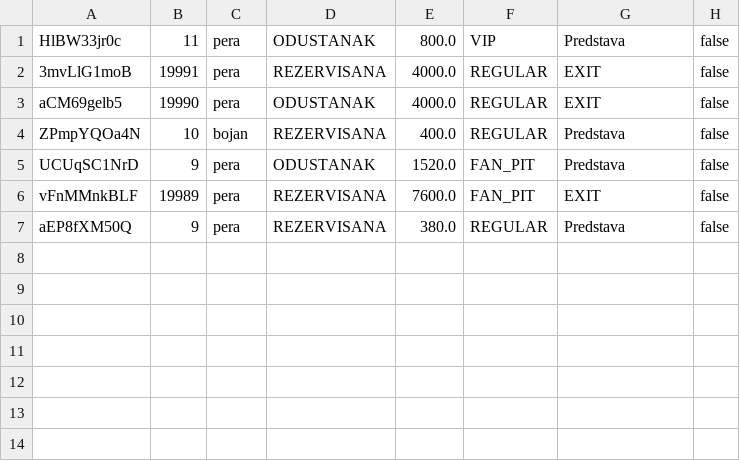
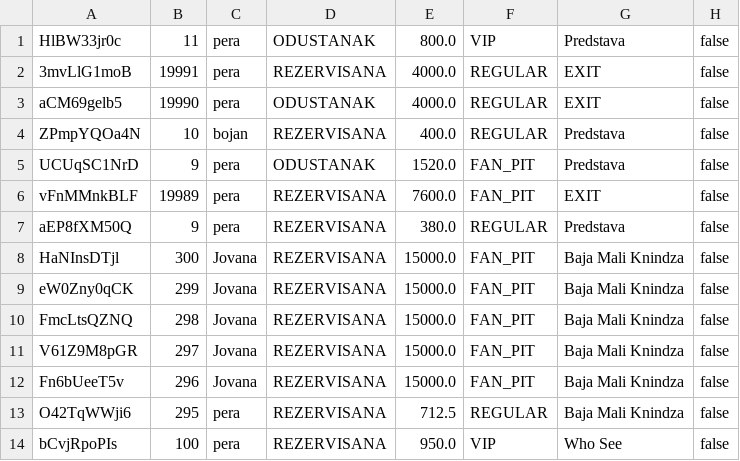
Before and after one commit to ivanmrsulja/ticket-ordering-app, a CSV file: data/karte.csv, drawn as a sheet; the diff names each change by its address in the sheet, - before the commit and + after, or states it on an @@ line.

```diff
--- a/data/karte.csv
+++ b/data/karte.csv
+row 8: HaNInsDTjl | 300 | Jovana | REZERVISANA | 15000.0 | FAN_PIT | Baja Mali Knindza | false
+row 9: eW0Zny0qCK | 299 | Jovana | REZERVISANA | 15000.0 | FAN_PIT | Baja Mali Knindza | false
+row 10: FmcLtsQZNQ | 298 | Jovana | REZERVISANA | 15000.0 | FAN_PIT | Baja Mali Knindza | false
+row 11: V61Z9M8pGR | 297 | Jovana | REZERVISANA | 15000.0 | FAN_PIT | Baja Mali Knindza | false
+row 12: Fn6bUeeT5v | 296 | Jovana | REZERVISANA | 15000.0 | FAN_PIT | Baja Mali Knindza | false
+row 13: O42TqWWji6 | 295 | pera | REZERVISANA | 712.5 | REGULAR | Baja Mali Knindza | false
+row 14: bCvjRpoPIs | 100 | pera | REZERVISANA | 950.0 | VIP | Who See | false
```
Also changed, not shown: data/korisnici.csv, data/lokacije.csv, 23 other files.
